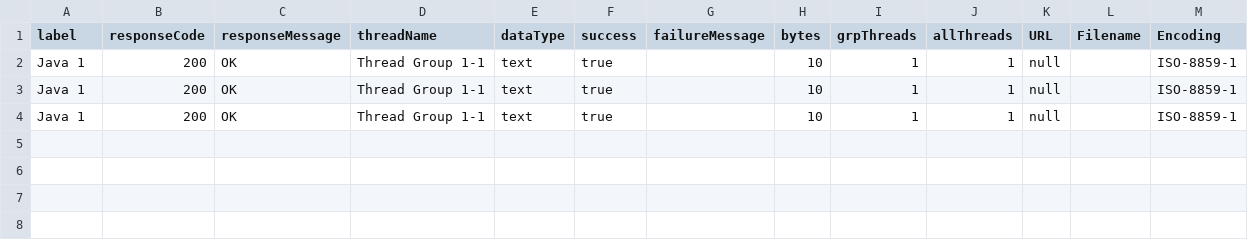
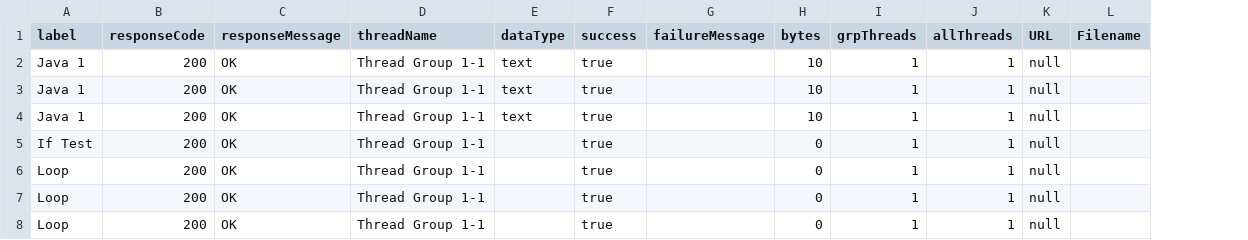
Before and after one commit to vlsi/jmeter, a CSV file: testfiles/BatchTestLocal.csv, drawn as a sheet; removed rows and columns are numbered as before the commit, all else as after; the diff names each change by its address in the sheet, - before the commit and + after, or states it on an @@ line.

Commit message:
Add test for Bug 41612 Loop nested in IF behaves erraticly
git-svn-id: https://svn.apache.org/repos/asf/jakarta/jmeter/branches/rel-2-2/bin@551742 13f79535-47bb-0310-9956-ffa450edef68

Former-commit-id: ca1f0dd89c1b79d79d99d323935fdb40294f97d2

```diff
--- a/testfiles/BatchTestLocal.csv
+++ b/testfiles/BatchTestLocal.csv
-column M (Encoding), rows 2-4: all ISO-8859-1
+row 5: If Test | 200 | OK | Thread Group 1-1 |  | true |  | 0 | 1 | 1 | null
+row 6: Loop | 200 | OK | Thread Group 1-1 |  | true |  | 0 | 1 | 1 | null
+row 7: Loop | 200 | OK | Thread Group 1-1 |  | true |  | 0 | 1 | 1 | null
+row 8: Loop | 200 | OK | Thread Group 1-1 |  | true |  | 0 | 1 | 1 | null
```
Also changed, not shown: 3 other files.
